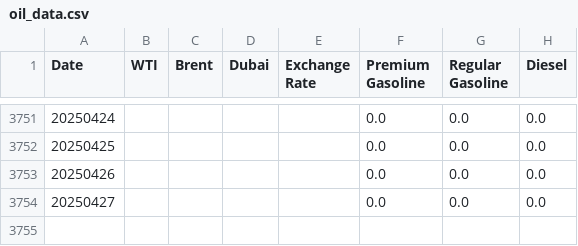
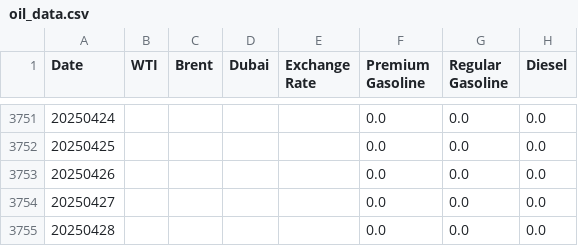
Before and after one commit to NHW93/Oil-trend_Data, a CSV file: oil_data.csv, drawn as a sheet; only a part is shown, gaps mark what is left out.

Commit message:
자동 업데이트 - 2025-04-29

```diff
--- a/oil_data.csv
+++ b/oil_data.csv
@@ -3754 +3754,2 @@ Date,WTI,Brent,Dubai,Exchange Rate,Premium Gasoline,Regular Gasoline,Diesel
 20250427,,,,,0.0,0.0,0.0
+20250428,,,,,0.0,0.0,0.0
```
